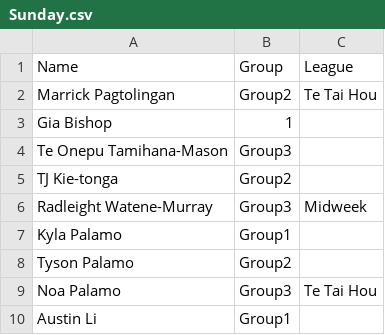
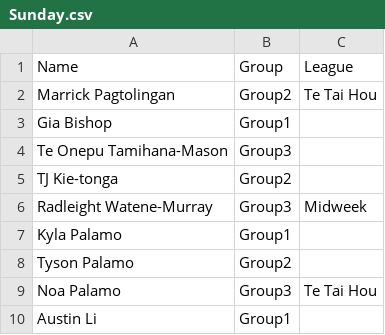
Before and after one commit to limonza/te-tai-hou-teams-2025, a CSV file: Sunday.csv, drawn as a sheet; only a part is shown.

Commit message:
Update Sunday.csv

```diff
--- a/Sunday.csv
+++ b/Sunday.csv
@@ -2,3 +2,3 @@ Name, Group, League
 Marrick Pagtolingan,Group2,Te Tai Hou
-Gia Bishop,1,
+Gia Bishop,Group1,
 Te Onepu Tamihana-Mason,Group3,
```
